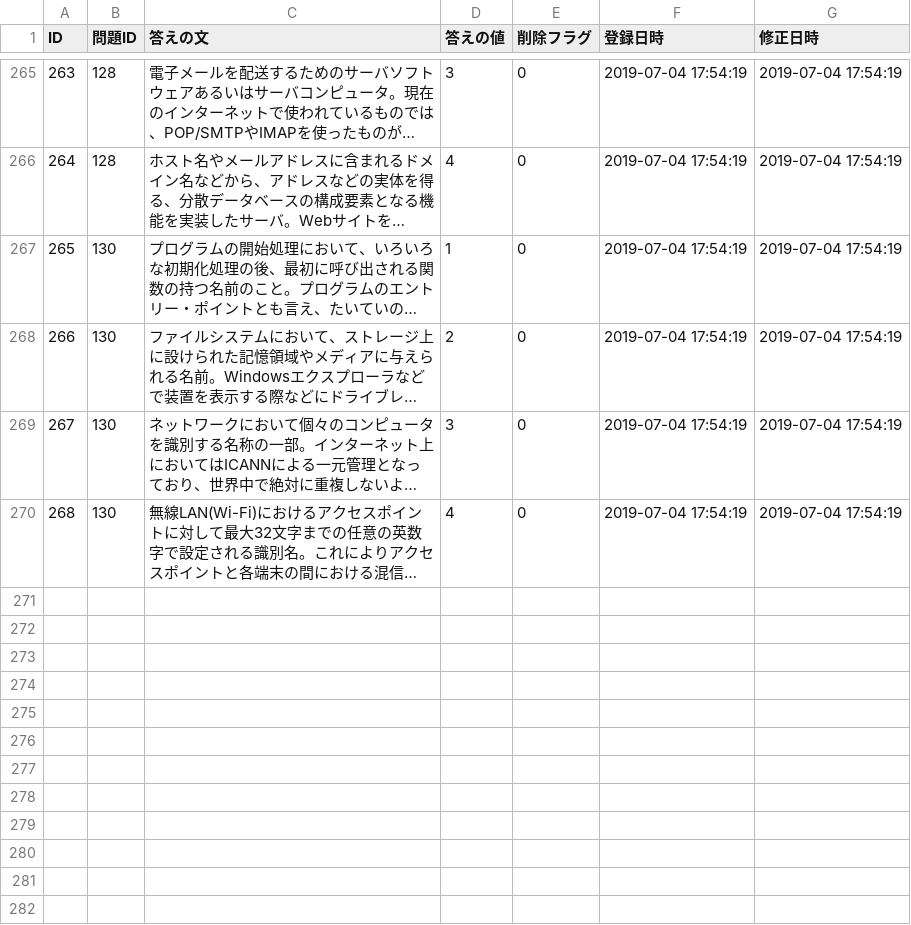
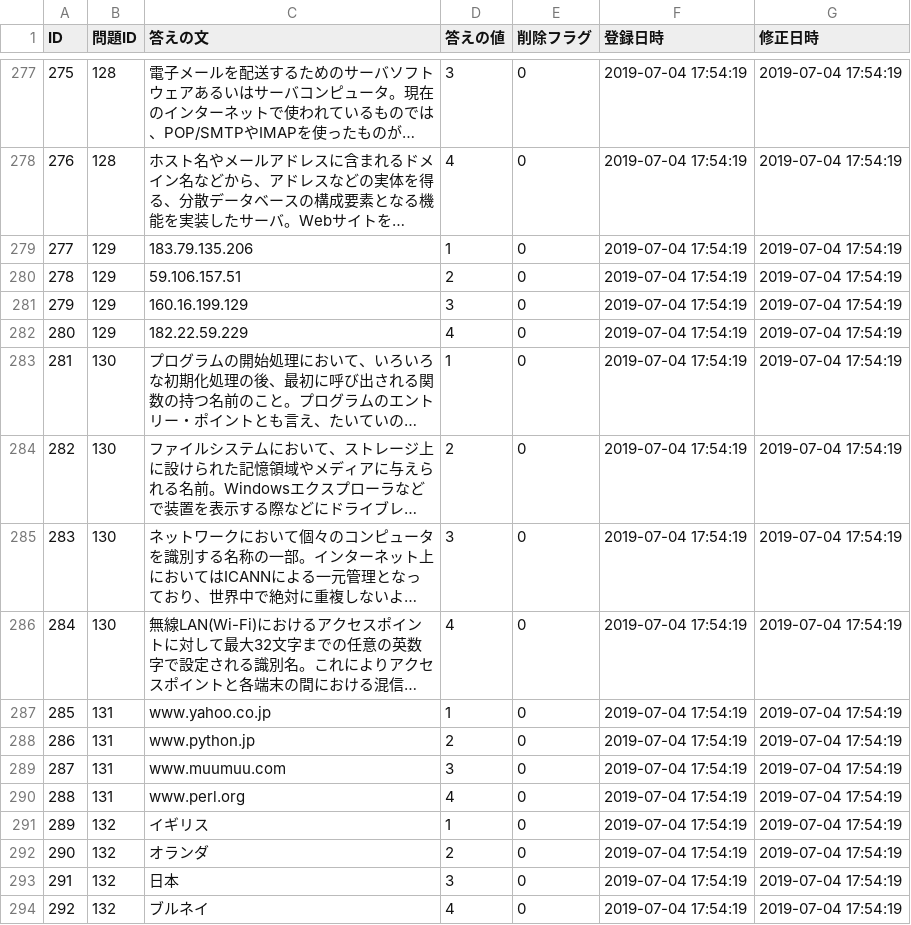
Before and after one commit to HackerzLab/training_hackerzlab, a CSV file: db/choice.csv, drawn as a sheet; only a part is shown, gaps mark what is left out; long unchanged cells end in …; the diff covers the shown part only; the diff names each change by its address in the sheet, - before the commit and + after, or states it on an @@ line.

```diff
--- a/db/choice.csv
+++ b/db/choice.csv
@@ column A (ID) renumbered between rows 259 and 286 @@
+row 279: 277 | 129 | 183.79.135.206 | 1 | 0 | 2019-07-04 17:54:19 | 2019-07-04 17:54:19
+row 280: 278 | 129 | 59.106.157.51 | 2 | 0 | 2019-07-04 17:54:19 | 2019-07-04 17:54:19
+row 281: 279 | 129 | 160.16.199.129 | 3 | 0 | 2019-07-04 17:54:19 | 2019-07-04 17:54:19
+row 282: 280 | 129 | 182.22.59.229 | 4 | 0 | 2019-07-04 17:54:19 | 2019-07-04 17:54:19
+row 287: 285 | 131 | www.yahoo.co.jp | 1 | 0 | 2019-07-04 17:54:19 | 2019-07-04 17:54:19
+row 288: 286 | 131 | www.python.jp | 2 | 0 | 2019-07-04 17:54:19 | 2019-07-04 17:54:19
+row 289: 287 | 131 | www.muumuu.com | 3 | 0 | 2019-07-04 17:54:19 | 2019-07-04 17:54:19
+row 290: 288 | 131 | www.perl.org | 4 | 0 | 2019-07-04 17:54:19 | 2019-07-04 17:54:19
+row 291: 289 | 132 | イギリス | 1 | 0 | 2019-07-04 17:54:19 | 2019-07-04 17:54:19
+row 292: 290 | 132 | オランダ | 2 | 0 | 2019-07-04 17:54:19 | 2019-07-04 17:54:19
+row 293: 291 | 132 | 日本 | 3 | 0 | 2019-07-04 17:54:19 | 2019-07-04 17:54:19
+row 294: 292 | 132 | ブルネイ | 4 | 0 | 2019-07-04 17:54:19 | 2019-07-04 17:54:19
```
Also changed, not shown: 12 added rows elsewhere in this file, db/question.csv, 4 other files.
